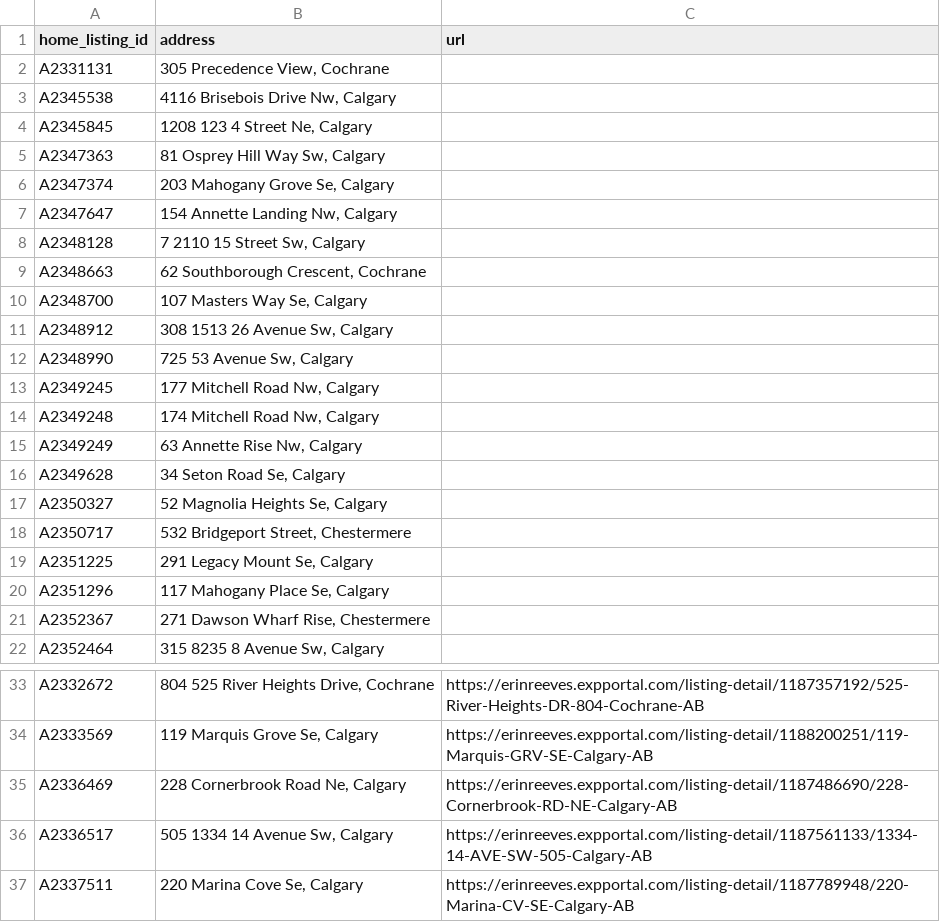
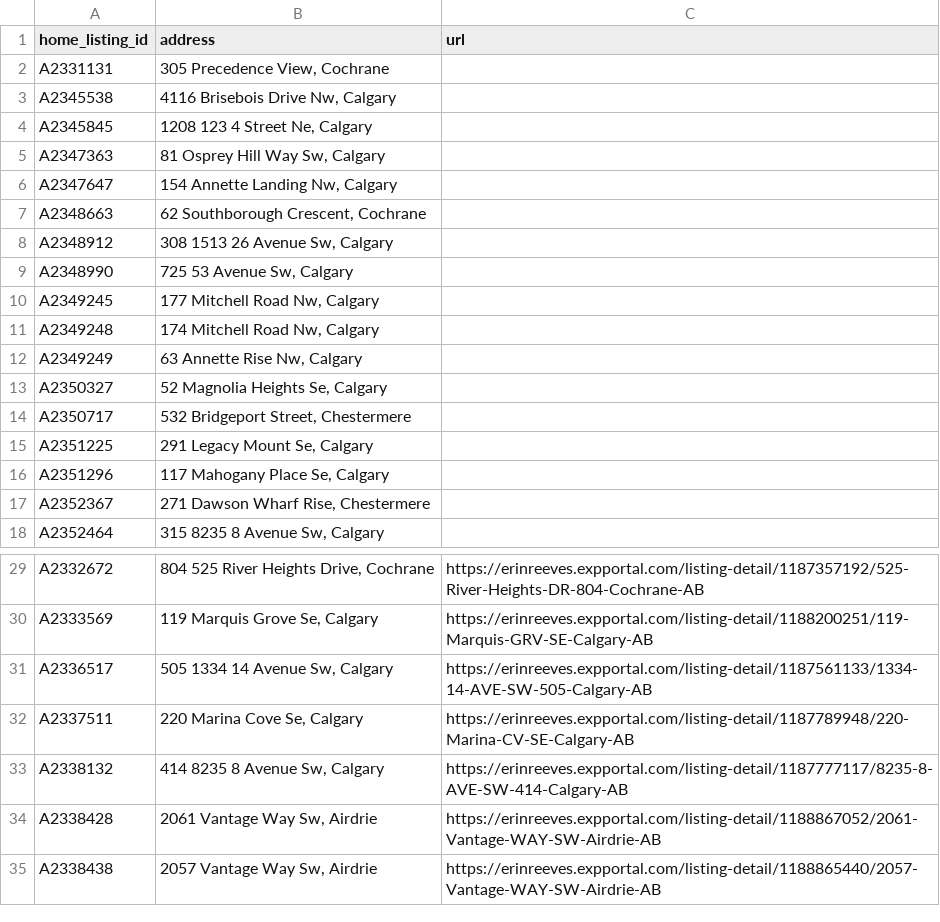
Before and after one commit to navigatormm/reeves-listings-feed, a CSV file: listing_urls.csv, drawn as a sheet; only a part is shown, gaps mark what is left out; the shorter side is filled out with more unchanged rows.

```diff
--- a/listing_urls.csv
+++ b/listing_urls.csv
@@ -5,7 +5,4 @@ A2345845,"1208 123 4 Street Ne, Calgary",
 A2347363,"81 Osprey Hill Way Sw, Calgary",
-A2347374,"203 Mahogany Grove Se, Calgary",
 A2347647,"154 Annette Landing Nw, Calgary",
-A2348128,"7 2110 15 Street Sw, Calgary",
 A2348663,"62 Southborough Crescent, Cochrane",
-A2348700,"107 Masters Way Se, Calgary",
 A2348912,"308 1513 26 Avenue Sw, Calgary",
@@ -15,3 +12,2 @@ A2349248,"174 Mitchell Road Nw, Calgary",
 A2349249,"63 Annette Rise Nw, Calgary",
-A2349628,"34 Seton Road Se, Calgary",
 A2350327,"52 Magnolia Heights Se, Calgary",
@@ -34,3 +30,2 @@ A2332672,"804 525 River Heights Drive, Cochrane",https://erinreeves.expportal.co
 A2333569,"119 Marquis Grove Se, Calgary",https://erinreeves.expportal.com/listing-detail/1188200251/119-Marquis-GRV-SE-Calgary-AB
-A2336469,"228 Cornerbrook Road Ne, Calgary",https://erinreeves.expportal.com/listing-detail/1187486690/228-Cornerbrook-RD-NE-Calgary-AB
 A2336517,"505 1334 14 Avenue Sw, Calgary",https://erinreeves.expportal.com/listing-detail/1187561133/1334-14-AVE-SW-505-Calgary-AB
```
Also changed, not shown: feed.csv.
